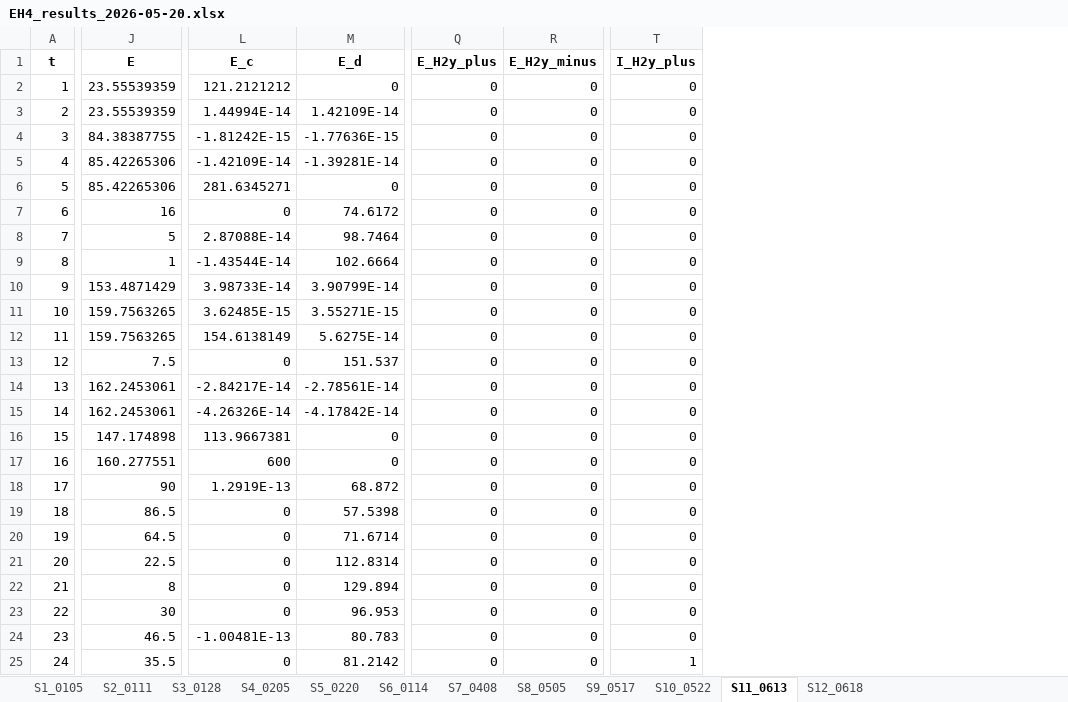
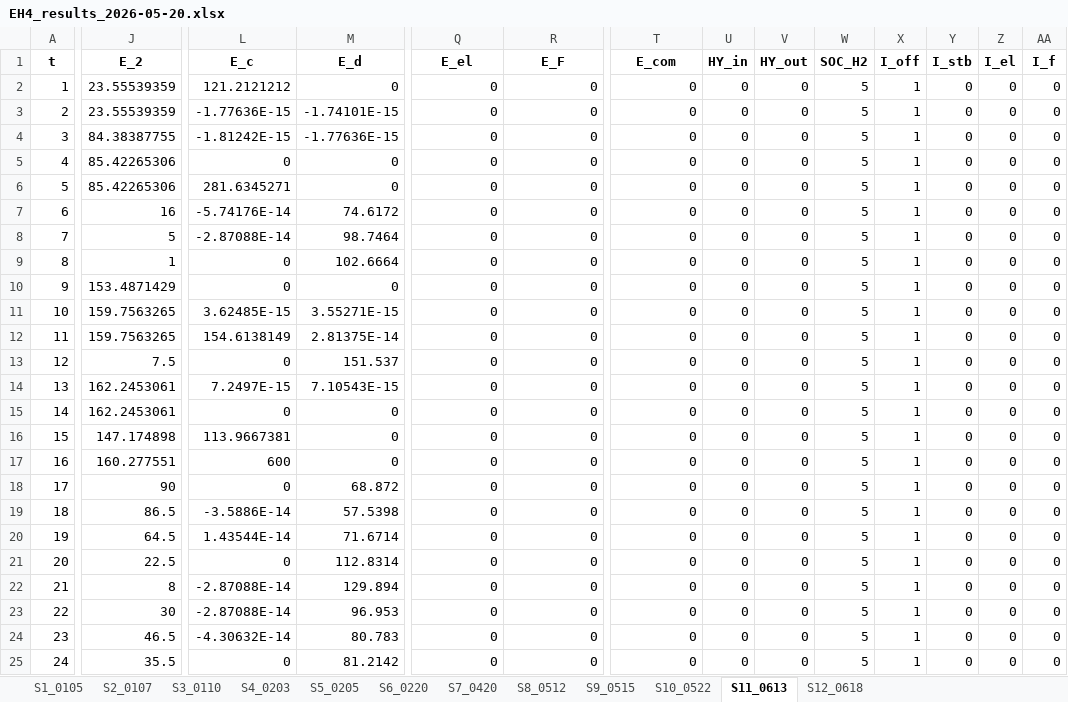
Before and after one commit to miiriamus/OffshoreEnergyHubs_StochasticOptimization, an Excel workbook: outputs/EH4_results_2026-05-20.xlsx, sheet S11_0613, drawn as a sheet; only a part is shown, gaps mark what is left out; values as stored, in another font and other column widths than the file's, no borders; the diff covers the shown part only; the diff names each change by its address in the sheet, - before the commit and + after, or states it on an @@ line.

```diff
--- a/outputs/EH4_results_2026-05-20.xlsx (sheet S11_0613)
+++ b/outputs/EH4_results_2026-05-20.xlsx (sheet S11_0613)
-sheet tab: S2_0111
+sheet tab: S2_0107
-sheet tab: S3_0128
+sheet tab: S3_0110
-sheet tab: S4_0205
+sheet tab: S4_0203
-sheet tab: S5_0220
+sheet tab: S5_0205
-sheet tab: S6_0114
+sheet tab: S6_0220
-sheet tab: S7_0408
+sheet tab: S7_0420
-sheet tab: S8_0505
+sheet tab: S8_0512
-sheet tab: S9_0517
+sheet tab: S9_0515
+column U (HY_in), rows 2-25: all 0
+column V (HY_out), rows 2-25: all 0
+column W (SOC_H2), rows 2-25: all 5
+column X (I_off), rows 2-25: all 1
+column Y (I_stb), rows 2-25: all 0
+column Z (I_el), rows 2-25: all 0
+column AA (I_f), rows 2-25: all 0
-J1: E
+J1: E_2
-Q1: E_H2y_plus
+Q1: E_el
-R1: E_H2y_minus
+R1: E_F
-T1: I_H2y_plus
+T1: E_com
-L3 (E_c): 1.44994E-14
+L3 (E_c): -1.77636E-15
-M3 (E_d): 1.42109E-14
+M3 (E_d): -1.74101E-15
-L5 (E_c): -1.42109E-14
+L5 (E_c): 0
-M5 (E_d): -1.39281E-14
+M5 (E_d): 0
-L7 (E_c): 0
+L7 (E_c): -5.74176E-14
-L8 (E_c): 2.87088E-14
+L8 (E_c): -2.87088E-14
-L9 (E_c): -1.43544E-14
+L9 (E_c): 0
-L10 (E_c): 3.98733E-14
+L10 (E_c): 0
-M10 (E_d): 3.90799E-14
+M10 (E_d): 0
-M12 (E_d): 5.6275E-14
+M12 (E_d): 2.81375E-14
-L14 (E_c): -2.84217E-14
+L14 (E_c): 7.2497E-15
-M14 (E_d): -2.78561E-14
+M14 (E_d): 7.10543E-15
-L15 (E_c): -4.26326E-14
+L15 (E_c): 0
-M15 (E_d): -4.17842E-14
+M15 (E_d): 0
-L18 (E_c): 1.2919E-13
+L18 (E_c): 0
-L19 (E_c): 0
+L19 (E_c): -3.5886E-14
-L20 (E_c): 0
+L20 (E_c): 1.43544E-14
-L22:L23 (E_c): 0
+L22:L23 (E_c): -2.87088E-14
-L24 (E_c): -1.00481E-13
+L24 (E_c): -4.30632E-14
-T25 (E_com): 1
+T25 (E_com): 0
```
Also changed, not shown: 1 edited cell elsewhere in this sheet, sheet S6_0220, sheet S4_0203, sheet S8_0512, sheet S5_0205, sheet S9_0515, sheet S3_0110, 5 more sheets, data/processed/params.xlsx, 9 other files.
